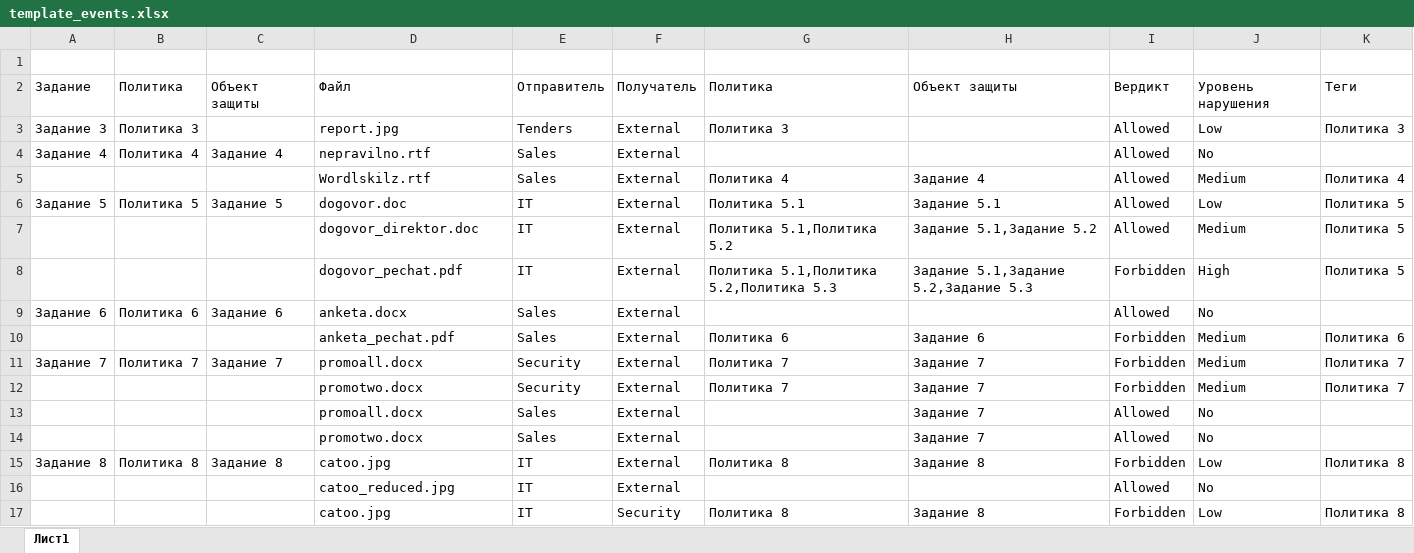
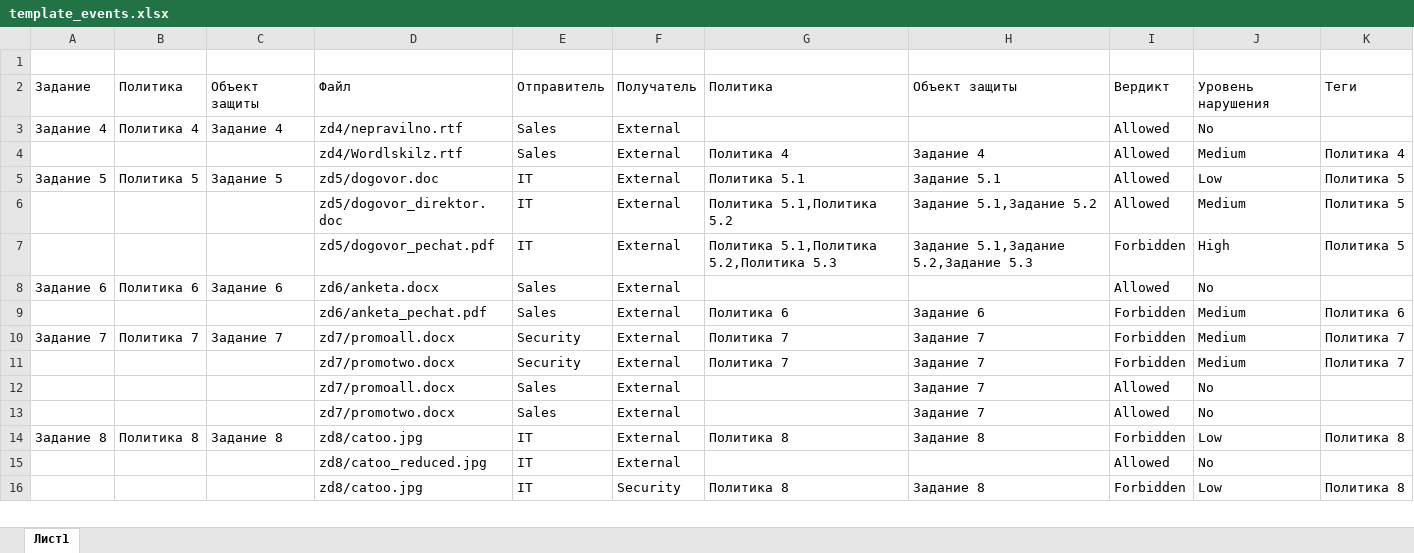
Before and after one commit to nikolaimatveev/iwtm-autograder, an Excel workbook: app/static/upload/template_events.xlsx, sheet Лист1, drawn as a sheet; only a part is shown; values as stored, in another font and other column widths than the file's, no borders; removed rows and columns are numbered as before the commit, all else as after; the diff covers the shown part only; the diff names each change by its address in the sheet, - before the commit and + after, or states it on an @@ line.

```diff
--- a/app/static/upload/template_events.xlsx (sheet Лист1)
+++ b/app/static/upload/template_events.xlsx (sheet Лист1)
-row 3: Задание 3 | Политика 3 |  | report.jpg | Tenders | External | Политика 3 |  | Allowed | Low | Политика 3
-D3: nepravilno.rtf
+D3: zd4/nepravilno.rtf
-D4: Wordlskilz.rtf
+D4: zd4/Wordlskilz.rtf
-D5: dogovor.doc
+D5: zd5/dogovor.doc
-D6: dogovor_direktor.doc
+D6: zd5/dogovor_direktor.doc
-D7: dogovor_pechat.pdf
+D7: zd5/dogovor_pechat.pdf
-D8: anketa.docx
+D8: zd6/anketa.docx
-D9: anketa_pechat.pdf
+D9: zd6/anketa_pechat.pdf
-D10: promoall.docx
+D10: zd7/promoall.docx
-D11: promotwo.docx
+D11: zd7/promotwo.docx
-D12: promoall.docx
+D12: zd7/promoall.docx
-D13: promotwo.docx
+D13: zd7/promotwo.docx
-D14: catoo.jpg
+D14: zd8/catoo.jpg
-D15: catoo_reduced.jpg
+D15: zd8/catoo_reduced.jpg
-D16: catoo.jpg
+D16: zd8/catoo.jpg
```
Also changed, not shown: 1 added row, 3 removed rows and 22 edited cells elsewhere in this sheet, 2 other files.
